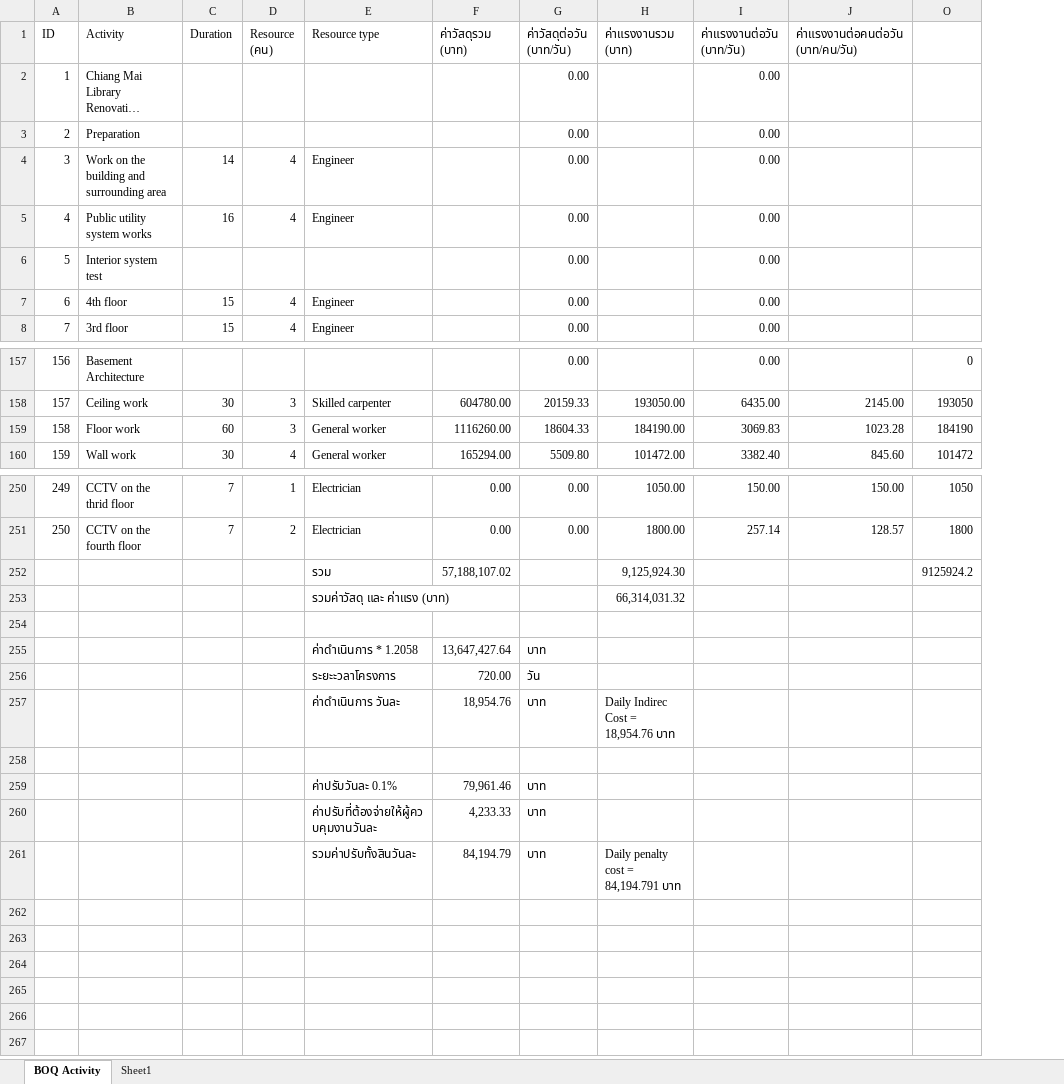
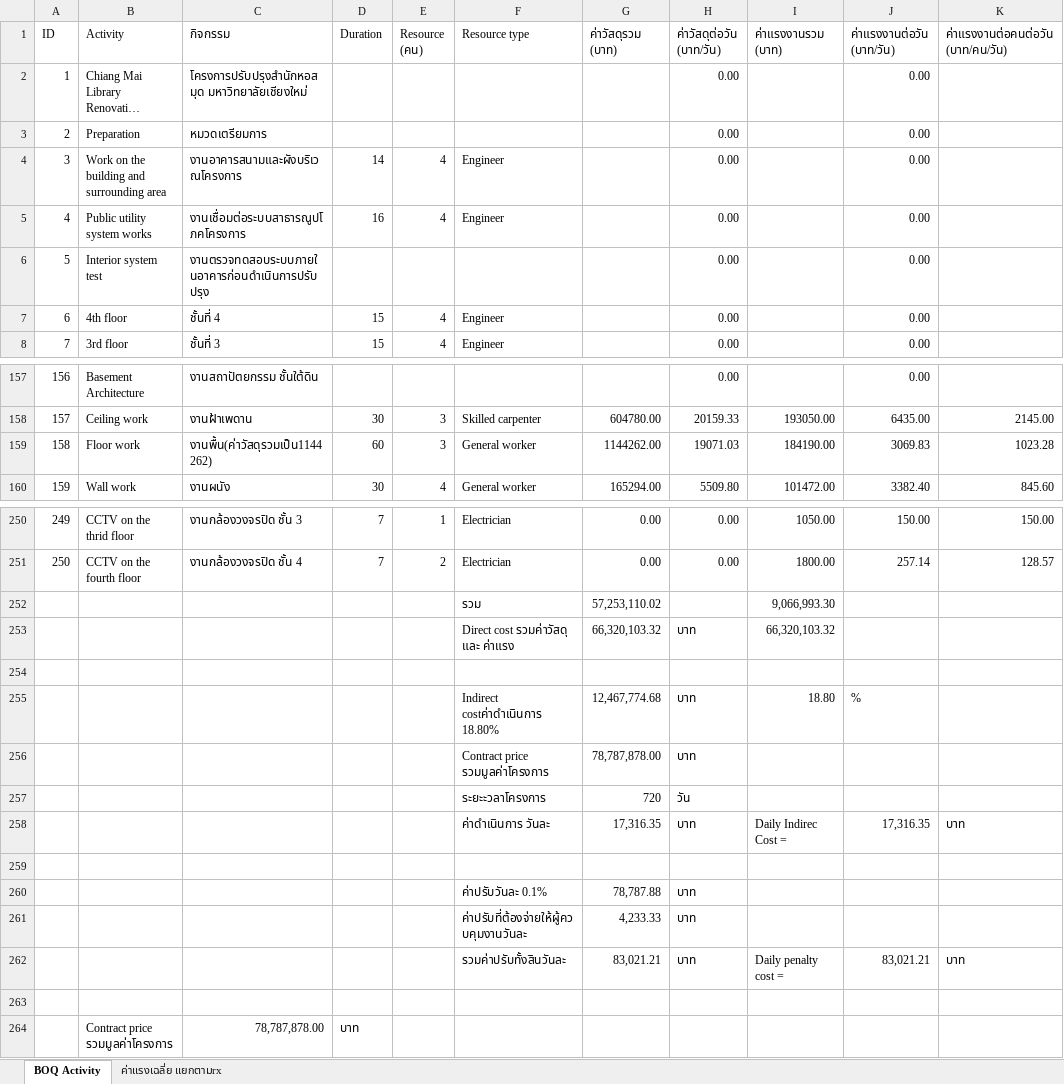
Before and after one commit to Wanarut/Scheduling, an Excel workbook: สรุป Cost BOQ ตาม Activity ID RV.1.xlsx, sheet BOQ Activity, drawn as a sheet; only a part is shown, gaps mark what is left out; long unchanged cells end in …; values as stored, in another font and other column widths than the file's, no cell formats; removed rows and columns are numbered as before the commit, all else as after; the diff covers the shown part only; the diff names each change by its address in the sheet, - before the commit and + after, or states it on an @@ line.

Commit message:
Change cost data set

```diff
--- a/สรุป Cost BOQ ตาม Activity ID RV.1.xlsx (sheet BOQ Activity)
+++ b/สรุป Cost BOQ ตาม Activity ID RV.1.xlsx (sheet BOQ Activity)
-sheet tab: Sheet1
+sheet tab: ค่าแรงเฉลี่ย แยกตามrx
+column C (กิจกรรม), rows 2-8: โครงการปรับปรุงสำนักหอสมุด มหาวิทยาลัยเชียงใหม่ | หมวดเตรียมการ | งานอาคารสนามและผังบริเวณโครงการ | งานเชื่อมต่อระบบสาธารณูปโภคโครงการ | งานตรวจทดสอบระบบภายในอาคารก่อนดำเนินการปรับปรุง | ชั้นที่ 4 | ชั้นที่ 3; rows 157-160: งานสถาปัตยกรรม ชั้นใต้ดิน | งานฝ้าเพดาน | งานพื้น(ค่าวัสดุรวมเป็น1144262) | งานผนัง; rows 250-251: งานกล้องวงจรปิด ชั้น 3 | งานกล้องวงจรปิด ชั้น 4
@@ column O hidden, rows 157-160: 0 | 193050 | 184190 | 101472; rows 250-251: 1050 | 1800 @@
-G159 (ค่าวัสดุรวม (บาท)): 1116260.00
+G159 (ค่าวัสดุรวม (บาท)): 1144262.00
-H159 (ค่าวัสดุต่อวัน (บาท/วัน)): 18604.33
+H159 (ค่าวัสดุต่อวัน (บาท/วัน)): 19071.03
-row 252:  |  |  |  | รวม | 57,188,107.02 |  | 9,125,924.30 |  |  | 9125924.2
-row 253:  |  |  |  | รวมค่าวัสดุ และ ค่าแรง (บาท) |  |  | 66,314,031.32
+row 252:  |  |  |  |  | รวม | 57,253,110.02 |  | 9,066,993.30
+row 253:  |  |  |  |  | Direct cost รวมค่าวัสดุ และ ค่าแรง | 66,320,103.32 | บาท | 66,320,103.32
-row 255:  |  |  |  | ค่าดำเนินการ * 1.2058 | 13,647,427.64 | บาท
+row 255:  |  |  |  |  | Indirect costค่าดำเนินการ 18.80% | 12,467,774.68 | บาท | 18.80 | %
+row 256:  |  |  |  |  | Contract price รวมมูลค่าโครงการ | 78,787,878.00 | บาท
-G257 (ค่าวัสดุรวม (บาท)): 720.00
+G257 (ค่าวัสดุรวม (บาท)): 720
-row 257:  |  |  |  | ค่าดำเนินการ วันละ | 18,954.76 | บาท | Daily Indirec Cost = 18,954.76 บาท
+row 258:  |  |  |  |  | ค่าดำเนินการ วันละ | 17,316.35 | บาท | Daily Indirec Cost = | 17,316.35 | บาท
-G260 (ค่าวัสดุรวม (บาท)): 79,961.46
+G260 (ค่าวัสดุรวม (บาท)): 78,787.88
+row 262:  |  |  |  |  | รวมค่าปรับทั้งสินวันละ | 83,021.21 | บาท | Daily penalty cost = | 83,021.21 | บาท
-row 263:  |  |  |  | รวมค่าปรับทั้งสินวันละ | 84,194.79 | บาท | Daily penalty cost = 84,194.791 บาท
+row 263: (empty)
+row 264:  | Contract price รวมมูลค่าโครงการ | 78,787,878.00 | บาท
```
Also changed, not shown: 113 edited cells elsewhere in this sheet, sheet ค่าแรงเฉลี่ย แยกตามrx, cell formats, formulas that keep their value, hidden cells, 1 other file.
